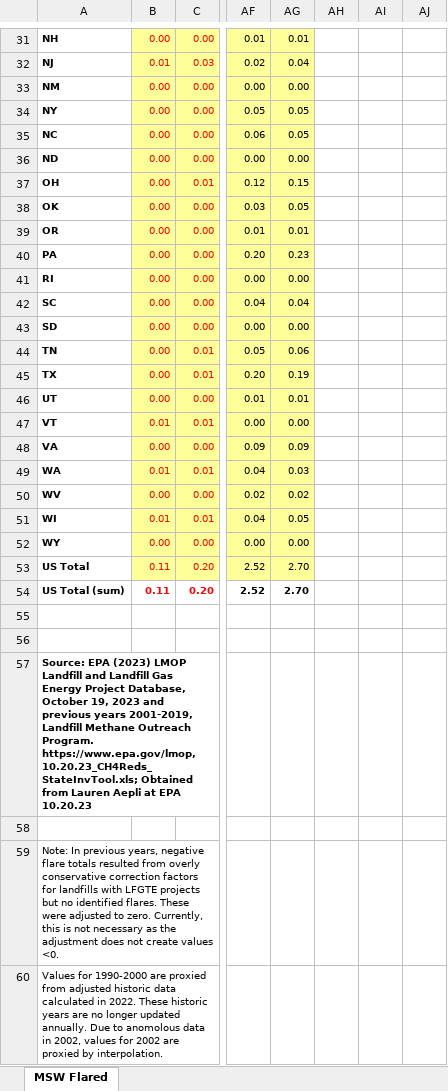
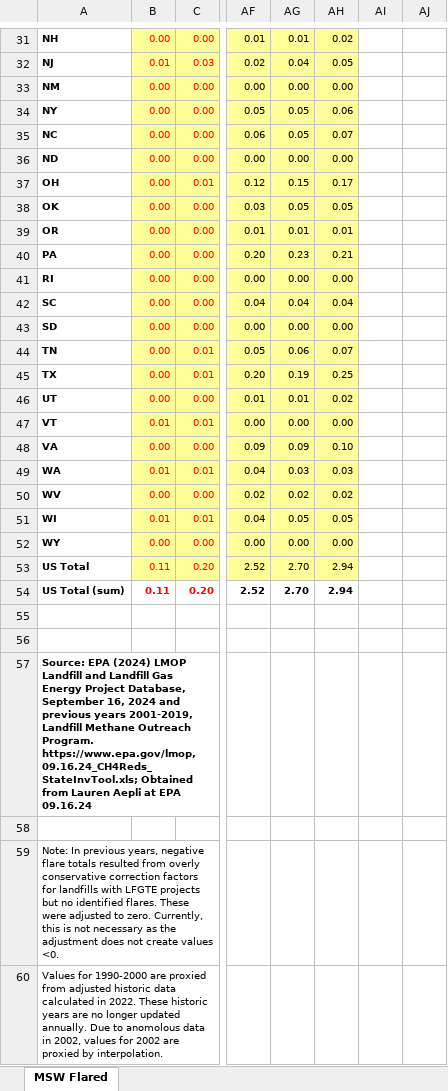
Before and after one commit to Metropolitan-Council/ghg-cprg, an Excel workbook: _waste/data-raw/solid_waste/solid_waste_flaring.xlsx, sheet MSW Flared, drawn as a sheet; only a part is shown, gaps mark what is left out; values as stored, in another font and other column widths than the file's, no borders; the diff covers the shown part only; the diff names each change by its address in the sheet, - before the commit and + after, or states it on an @@ line.

```diff
--- a/_waste/data-raw/solid_waste/solid_waste_flaring.xlsx (sheet MSW Flared)
+++ b/_waste/data-raw/solid_waste/solid_waste_flaring.xlsx (sheet MSW Flared)
-AH31:AH53 fill: none
+AH31:AH53 fill: #FFFF99
-AH31: (empty)
+AH31: 0.02
-AH32: (empty)
+AH32: 0.05
-AH33: (empty)
+AH33: 0.00
-AH34: (empty)
+AH34: 0.06
-AH35: (empty)
+AH35: 0.07
-AH36: (empty)
+AH36: 0.00
-AH37: (empty)
+AH37: 0.17
-AH38: (empty)
+AH38: 0.05
-AH39: (empty)
+AH39: 0.01
-AH40: (empty)
+AH40: 0.21
-AH41: (empty)
+AH41: 0.00
-AH42: (empty)
+AH42: 0.04
-AH43: (empty)
+AH43: 0.00
-AH44: (empty)
+AH44: 0.07
-AH45: (empty)
+AH45: 0.25
-AH46: (empty)
+AH46: 0.02
-AH47: (empty)
+AH47: 0.00
-AH48: (empty)
+AH48: 0.10
-AH49: (empty)
+AH49: 0.03
-AH50: (empty)
+AH50: 0.02
-AH51: (empty)
+AH51: 0.05
-AH52: (empty)
+AH52: 0.00
-AH53:AH54: (empty)
+AH53:AH54: 2.94
-A57: Source: EPA (2023) LMOP Landfill and Landfill Gas Energy Project Database, October 19, 2023 and previous years 2001-2019, Landfill Methane Outreach Program. https://www.epa.gov/lmop, 10.20.23_CH4Reds_StateInvTool.xls; Obtained from Lauren Aepli at EPA 10.20.23
+A57: Source: EPA (2024) LMOP Landfill and Landfill Gas Energy Project Database, September 16, 2024 and previous years 2001-2019, Landfill Methane Outreach Program. https://www.epa.gov/lmop, 09.16.24_CH4Reds_StateInvTool.xls; Obtained from Lauren Aepli at EPA 09.16.24
```
Also changed, not shown: 28 edited cells and cell formats elsewhere in this sheet, _waste/data-raw/solid_waste/solid_waste_lfgte.xlsx, 22 other files.
